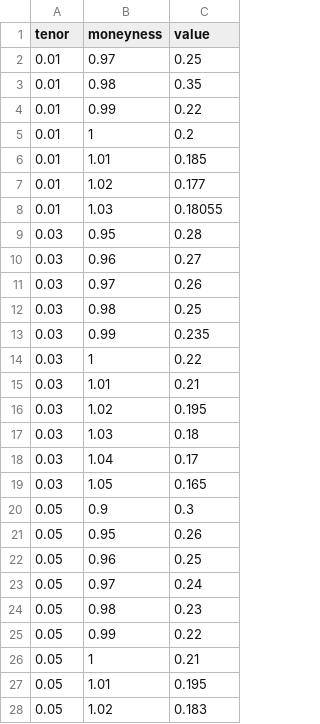
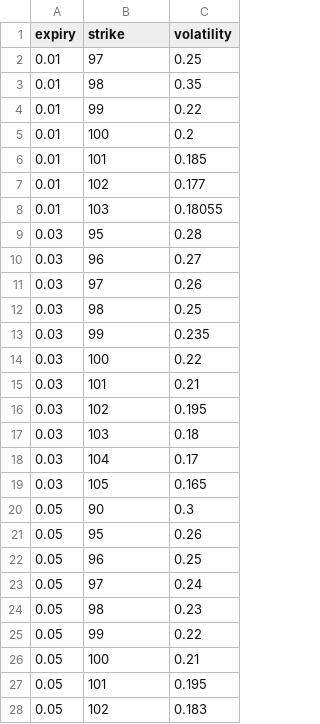
Before and after one commit to QuantCourseBP/QuantCourseBP, a CSV file: mkt/vol_example1.csv, drawn as a sheet; only a part is shown; the diff covers the shown part only.

```diff
--- a/mkt/vol_example1.csv
+++ b/mkt/vol_example1.csv
@@ -1,28 +1,28 @@
-tenor,moneyness,value
-0.01,0.97,0.25
-0.01,0.98,0.35
-0.01,0.99,0.22
-0.01,1,0.2
-0.01,1.01,0.185
-0.01,1.02,0.177
-0.01,1.03,0.18055
-0.03,0.95,0.28
-0.03,0.96,0.27
-0.03,0.97,0.26
-0.03,0.98,0.25
-0.03,0.99,0.235
-0.03,1,0.22
-0.03,1.01,0.21
-0.03,1.02,0.195
-0.03,1.03,0.18
-0.03,1.04,0.17
-0.03,1.05,0.165
-0.05,0.9,0.3
-0.05,0.95,0.26
-0.05,0.96,0.25
-0.05,0.97,0.24
-0.05,0.98,0.23
-0.05,0.99,0.22
-0.05,1,0.21
-0.05,1.01,0.195
-0.05,1.02,0.183
+expiry,strike,volatility
+0.01,97,0.25
+0.01,98,0.35
+0.01,99,0.22
+0.01,100,0.2
+0.01,101,0.185
+0.01,102,0.177
+0.01,103,0.18055
+0.03,95,0.28
+0.03,96,0.27
+0.03,97,0.26
+0.03,98,0.25
+0.03,99,0.235
+0.03,100,0.22
+0.03,101,0.21
+0.03,102,0.195
+0.03,103,0.18
+0.03,104,0.17
+0.03,105,0.165
+0.05,90,0.3
+0.05,95,0.26
+0.05,96,0.25
+0.05,97,0.24
+0.05,98,0.23
+0.05,99,0.22
+0.05,100,0.21
+0.05,101,0.195
+0.05,102,0.183
```
Also changed, not shown: 95 edited cells elsewhere in this file, mkt/vol_example2.csv, 8 other files.
